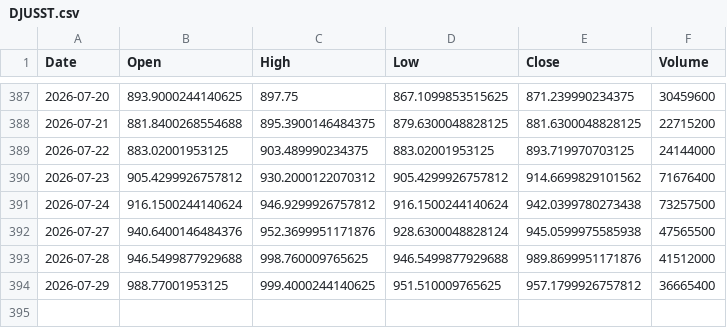
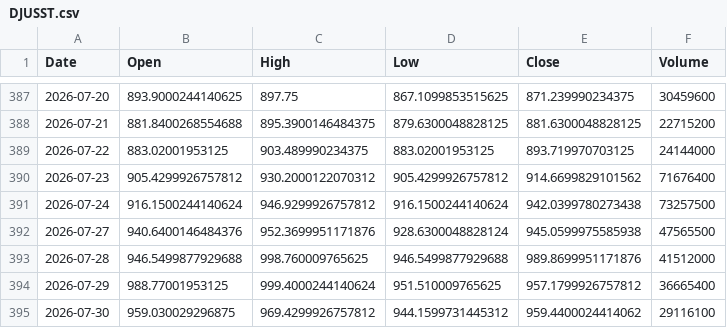
Before and after one commit to simsisim/dowJonesIndex_download, a CSV file: data/market_data/daily/DJUSST.csv, drawn as a sheet; only a part is shown, gaps mark what is left out.

```diff
--- a/data/market_data/daily/DJUSST.csv
+++ b/data/market_data/daily/DJUSST.csv
@@ -393,2 +393,3 @@ Date,Open,High,Low,Close,Volume
 2026-07-28,946.5499877929688,998.760009765625,946.5499877929688,989.8699951171876,41512000
-2026-07-29,988.77001953125,999.4000244140625,951.510009765625,957.1799926757812,36665400
+2026-07-29,988.77001953125,999.4000244140624,951.510009765625,957.1799926757812,36665400
+2026-07-30,959.030029296875,969.4299926757812,944.1599731445312,959.4400024414062,29116100
```
Also changed, not shown: data/market_data/daily/GSPC.csv, data/market_data/daily/NDX.csv, 2 other files.
